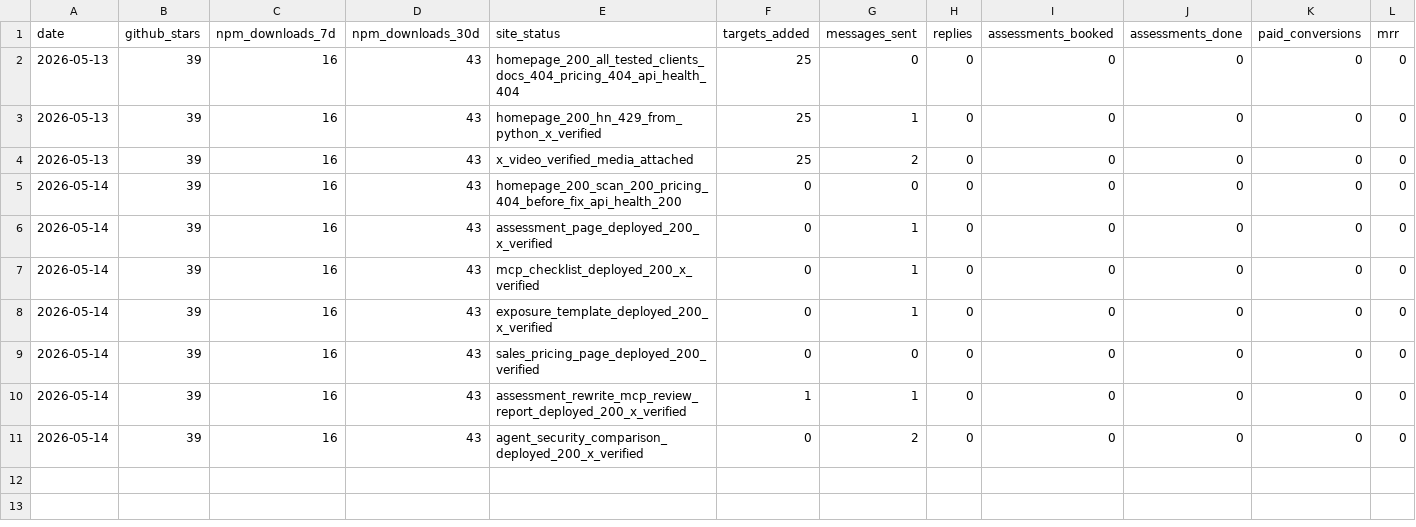
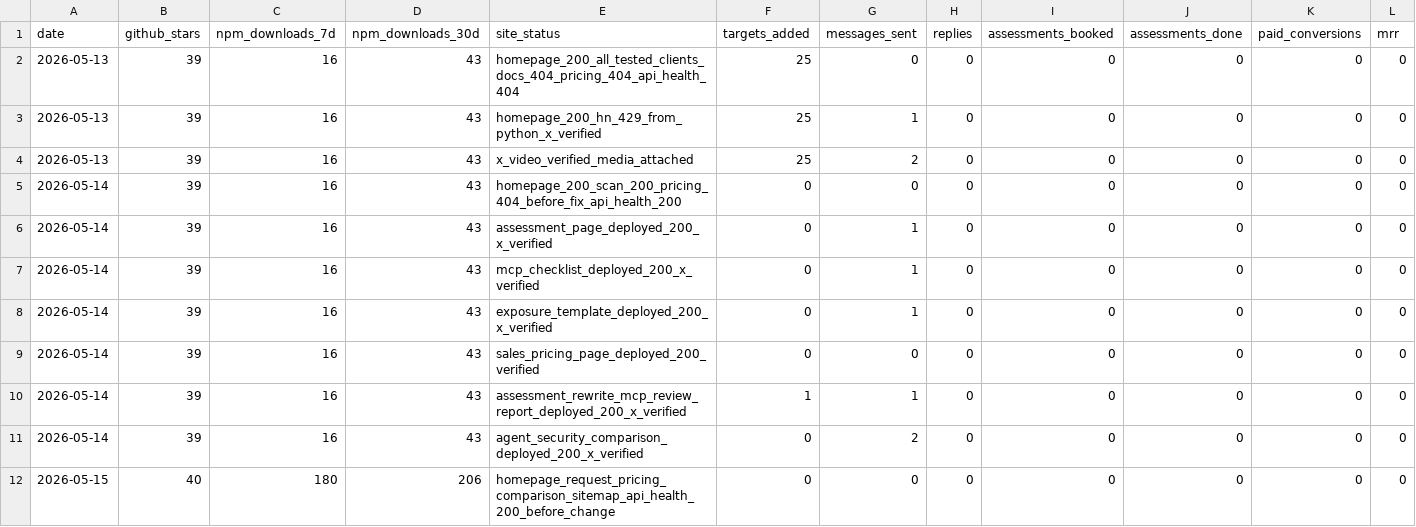
Before and after one commit to darfaz/clawmoat, a CSV file: docs/launch/2026-05-13-metrics.csv, drawn as a sheet; only a part is shown; rows hold the shown columns only; the diff names each change by its address in the sheet, - before the commit and + after, or states it on an @@ line.

```diff
--- a/docs/launch/2026-05-13-metrics.csv
+++ b/docs/launch/2026-05-13-metrics.csv
+row 12: 2026-05-15 | 40 | 180 | 206 | homepage_request_pricing_comparison_sitemap_api_health_200_before_change | 0 | 0 | 0 | 0 | 0 | 0 | 0
```
Also changed, not shown: 4 other files.
